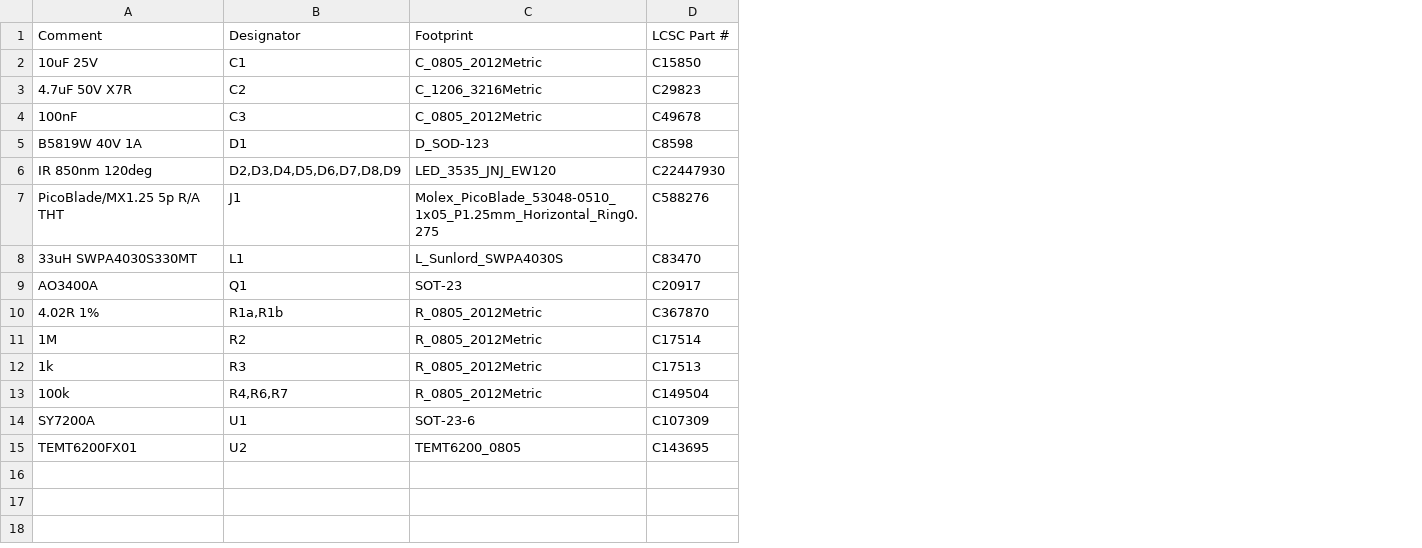
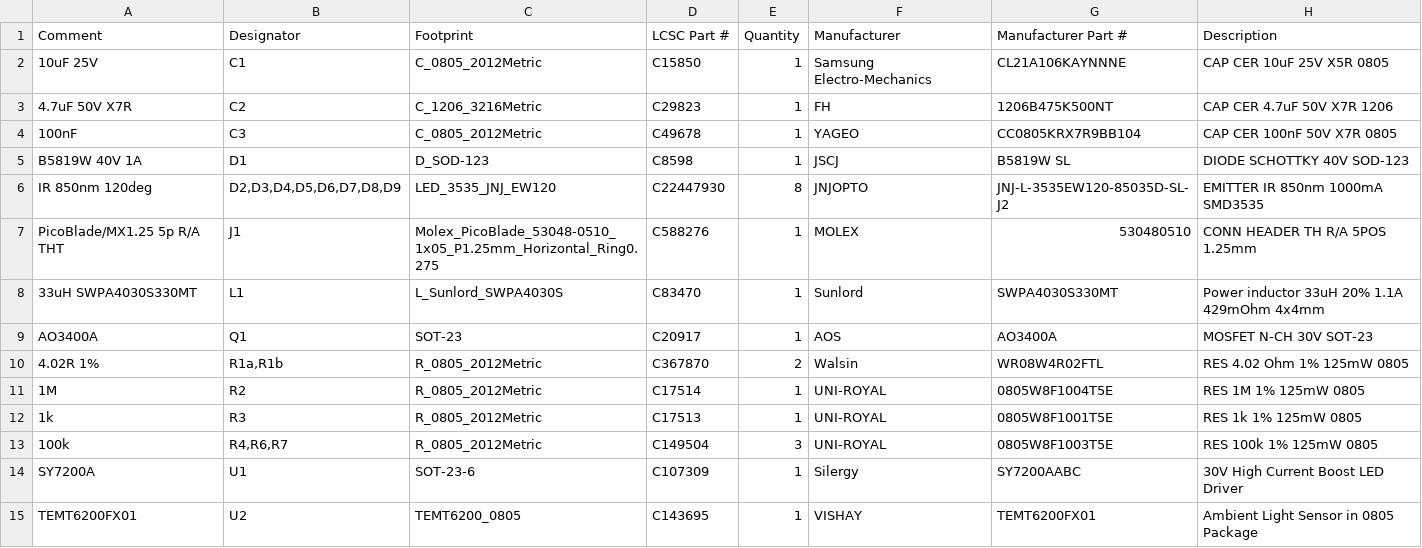
Before and after one commit to kkrzysztofik/Anyka_ak3918_hacking_journey, a CSV file: ir_design/fab/bom_jlcpcb.csv, drawn as a sheet; the diff names each change by its address in the sheet, - before the commit and + after, or states it on an @@ line.

```diff
--- a/ir_design/fab/bom_jlcpcb.csv
+++ b/ir_design/fab/bom_jlcpcb.csv
+column E (Quantity), rows 2-15: 1 | 1 | 1 | 1 | 8 | 1 | 1 | 1 | 2 | 1 | 1 | 3 | 1 | 1
+column F (Manufacturer), rows 2-15: Samsung Electro-Mechanics | FH | YAGEO | JSCJ | JNJOPTO | MOLEX | Sunlord | AOS | Walsin | UNI-ROYAL | UNI-ROYAL | UNI-ROYAL | Silergy | VISHAY
+column G (Manufacturer Part #), rows 2-15: CL21A106KAYNNNE | 1206B475K500NT | CC0805KRX7R9BB104 | B5819W SL | JNJ-L-3535EW120-85035D-SL-J2 | 530480510 | SWPA4030S330MT | AO3400A | WR08W4R02FTL | 0805W8F1004T5E | 0805W8F1001T5E | 0805W8F1003T5E | SY7200AABC | TEMT6200FX01
+column H (Description), rows 2-15: CAP CER 10uF 25V X5R 0805 | CAP CER 4.7uF 50V X7R 1206 | CAP CER 100nF 50V X7R 0805 | DIODE SCHOTTKY 40V SOD-123 | EMITTER IR 850nm 1000mA SMD3535 | CONN HEADER TH R/A 5POS 1.25mm | Power inductor 33uH 20% 1.1A 429mOhm 4x4mm | MOSFET N-CH 30V SOT-23 | RES 4.02 Ohm 1% 125mW 0805 | RES 1M 1% 125mW 0805 | RES 1k 1% 125mW 0805 | RES 100k 1% 125mW 0805 | 30V High Current Boost LED Driver | Ambient Light Sensor in 0805 Package
```
Also changed, not shown: 4 other files.
